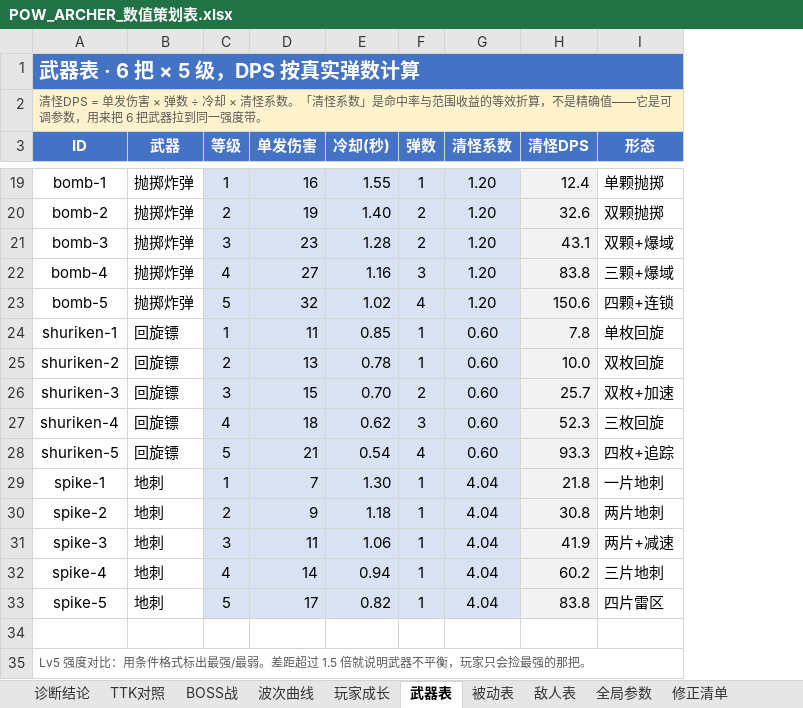
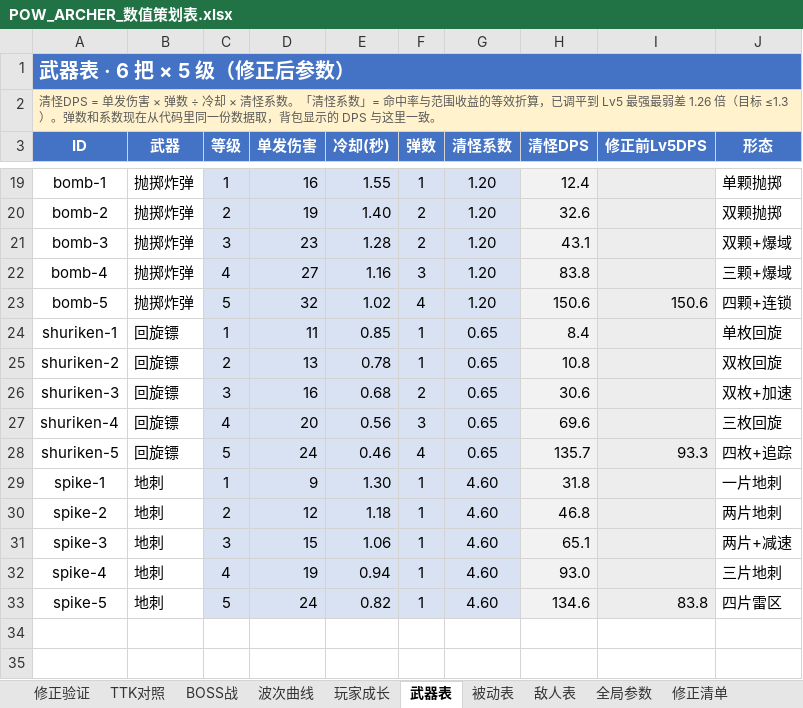
Before and after one commit to Karry-2026/pow-archer, an Excel workbook: docs/POW_ARCHER_数值策划表.xlsx, sheet 武器表, drawn as a sheet; only a part is shown, gaps mark what is left out; values as stored, in another font and other column widths than the file's, no borders; conditional formats not drawn; removed rows and columns are numbered as before the commit, all else as after; the diff covers the shown part only; the diff names each change by its address in the sheet, - before the commit and + after, or states it on an @@ line.

```diff
--- a/docs/POW_ARCHER_数值策划表.xlsx (sheet 武器表)
+++ b/docs/POW_ARCHER_数值策划表.xlsx (sheet 武器表)
-sheet tab: 诊断结论
+sheet tab: 修正验证
+column I (修正前Lv5DPS), rows 23-33: 150.6 |  |  |  |  | 93.3 |  |  |  |  | 83.8
-A1 (ID): 武器表 · 6 把 × 5 级，DPS 按真实弹数计算
+A1 (ID): 武器表 · 6 把 × 5 级（修正后参数）
-A2 (ID): …怪系数」是命中率与范围收益的等效折算，不是精确值——它是可调参数，用来把 6 把武器拉到同一强度带。
+A2 (ID): …怪系数」= 命中率与范围收益的等效折算，已调平到 Lv5 最强最弱差 1.26 倍（目标 ≤1.3）。弹数和系数现在从代码里同一份数据取，背包显示的 DPS 与这里一致。
-G24:G28 (清怪系数): 0.60
+G24:G28 (清怪系数): 0.65
-H24 (清怪DPS): 7.8
+H24 (清怪DPS): 8.4
-H25 (清怪DPS): 10.0
+H25 (清怪DPS): 10.8
-D26 (单发伤害): 15
+D26 (单发伤害): 16
-E26 (冷却(秒)): 0.70
+E26 (冷却(秒)): 0.68
-H26 (清怪DPS): 25.7
+H26 (清怪DPS): 30.6
-D27 (单发伤害): 18
+D27 (单发伤害): 20
-E27 (冷却(秒)): 0.62
+E27 (冷却(秒)): 0.56
-H27 (清怪DPS): 52.3
+H27 (清怪DPS): 69.6
-D28 (单发伤害): 21
+D28 (单发伤害): 24
-E28 (冷却(秒)): 0.54
+E28 (冷却(秒)): 0.46
-H28 (清怪DPS): 93.3
+H28 (清怪DPS): 135.7
-D29 (单发伤害): 7
+D29 (单发伤害): 9
-G29:G33 (清怪系数): 4.04
+G29:G33 (清怪系数): 4.60
-H29 (清怪DPS): 21.8
+H29 (清怪DPS): 31.8
-D30 (单发伤害): 9
+D30 (单发伤害): 12
-H30 (清怪DPS): 30.8
+H30 (清怪DPS): 46.8
-D31 (单发伤害): 11
+D31 (单发伤害): 15
-H31 (清怪DPS): 41.9
+H31 (清怪DPS): 65.1
-D32 (单发伤害): 14
+D32 (单发伤害): 19
-H32 (清怪DPS): 60.2
+H32 (清怪DPS): 93.0
-D33 (单发伤害): 17
+D33 (单发伤害): 24
-H33 (清怪DPS): 83.8
+H33 (清怪DPS): 134.6
-row 34: (empty)
-row 35: Lv5 强度对比：用条件格式标出最强/最弱。差距超过 1.5 倍就说明武器不平衡，玩家只会捡最强的那把。
```
Also changed, not shown: 13 edited cells elsewhere in this sheet, sheet TTK对照, sheet 全局参数, sheet 修正清单, sheet 修正验证, sheet BOSS战, sheet 波次曲线, 3 more sheets, formulas that keep their value, charts or pictures, 4 other files.
